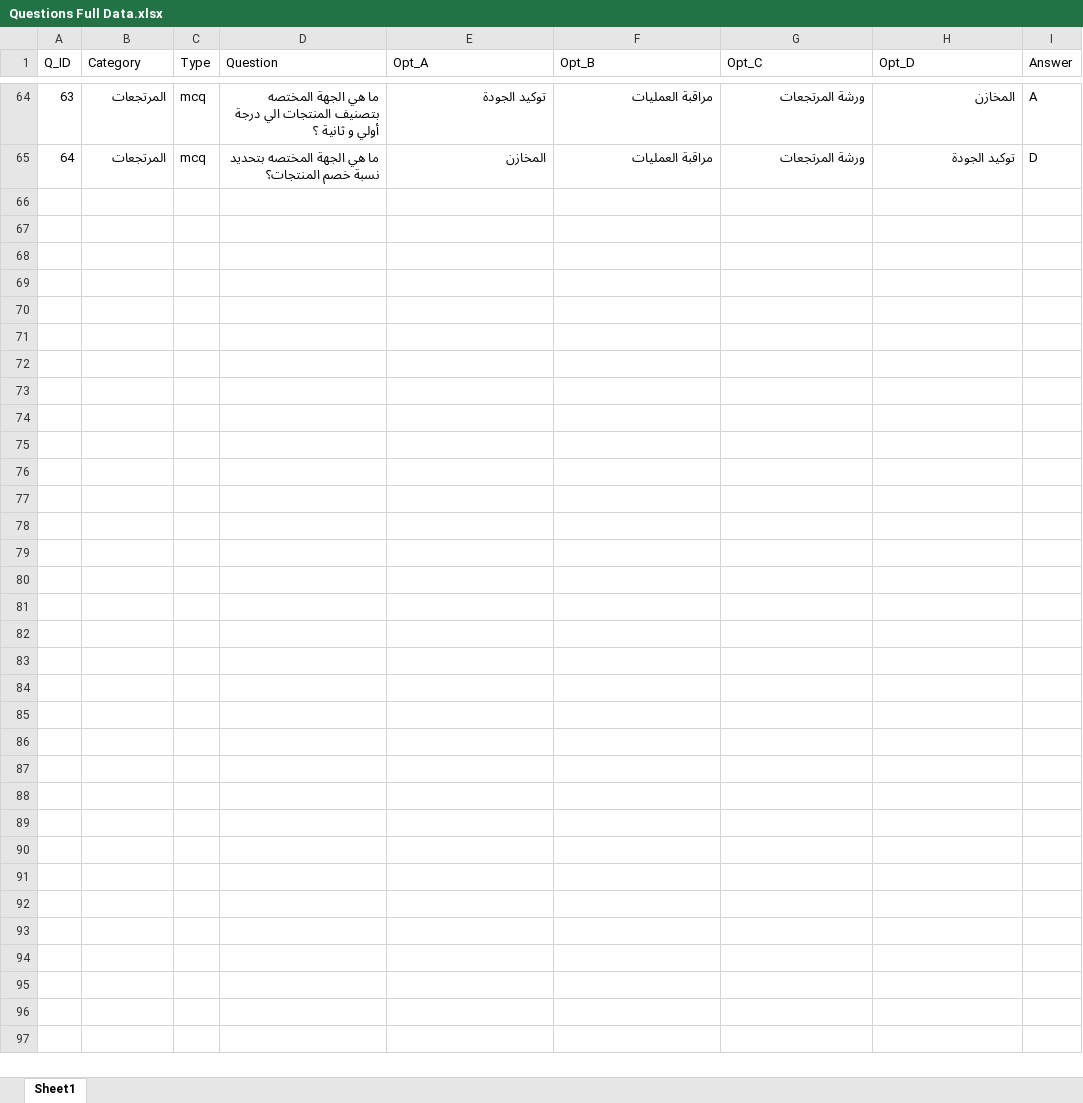
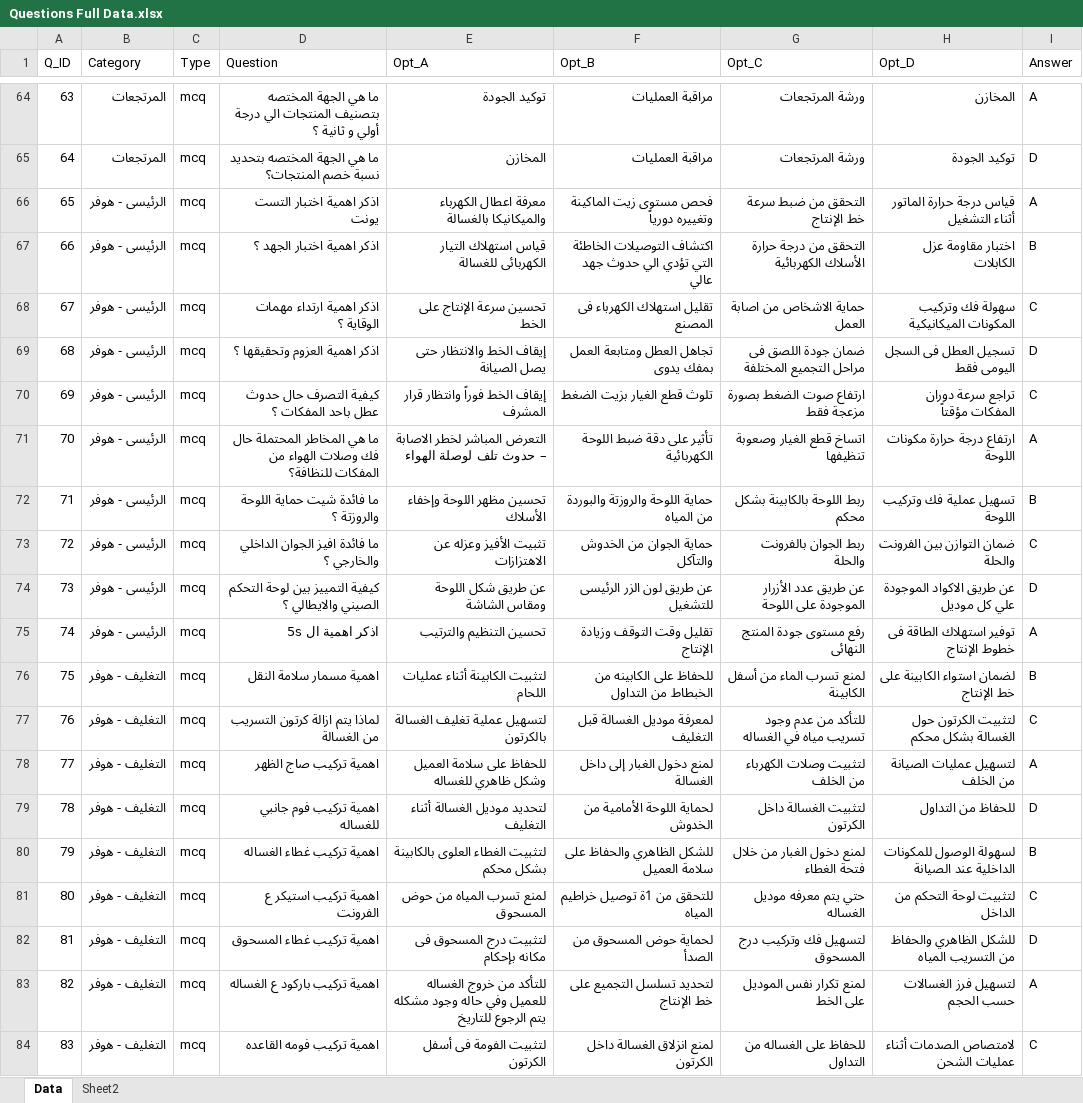
Before and after one commit to MohamedAbdeltwabAli/SkillMatrix-Questions, an Excel workbook: Extra Data for project/Questions files/Questions Full Data.xlsx, sheet Data, drawn as a sheet; only a part is shown, gaps mark what is left out; values as stored, in another font and other column widths than the file's, no cell formats; table styles not drawn; the diff covers the shown part only; the diff names each change by its address in the sheet, - before the commit and + after, or states it on an @@ line.

Commit message:
feat: comprehensive project update with enhanced features
- Updated index.html with improved employee interface
- Enhanced admin/index.html with new UI components
- Improved js/admin.js with expanded admin dashboard functionality
- Enhanced js/exam.js with better exam flow and user experience
- Updated data files (Employee Full Data, Questions Full Data)
- Added new question files in New folder for reference

```diff
--- a/Extra Data for project/Questions files/Questions Full Data.xlsx (sheet Data)
+++ b/Extra Data for project/Questions files/Questions Full Data.xlsx (sheet Data)
-sheet tab: Sheet1
+sheet tab: Data
+sheet tab: Sheet2
+row 66: 65 | الرئيسى - هوفر | mcq | اذكر اهمية اختبار التست يونت | معرفة اعطال الكهرباء والميكانيكا بالغسالة | فحص مستوى زيت الماكينة وتغييره دورياً | التحقق من ضبط سرعة خط الإنتاج | قياس درجة حرارة الماتور أثناء التشغيل | A
+row 67: 66 | الرئيسى - هوفر | mcq | اذكر اهمية اختبار الجهد ؟ | قياس استهلاك التيار الكهربائى للغسالة | اكتشاف التوصيلات الخاطئة التي تؤدي الي حدوث جهد عالي | التحقق من درجة حرارة الأسلاك الكهربائية | اختبار مقاومة عزل الكابلات | B
+row 68: 67 | الرئيسى - هوفر | mcq | اذكر اهمية ارتداء مهمات الوقاية ؟ | تحسين سرعة الإنتاج على الخط | تقليل استهلاك الكهرباء فى المصنع | حماية الاشخاص من اصابة العمل | سهولة فك وتركيب المكونات الميكانيكية | C
+row 69: 68 | الرئيسى - هوفر | mcq | اذكر اهمية العزوم وتحقيقها ؟ | إيقاف الخط والانتظار حتى يصل الصيانة | تجاهل العطل ومتابعة العمل بمفك يدوى | ضمان جودة اللصق فى مراحل التجميع المختلفة | تسجيل العطل فى السجل اليومى فقط | D
+row 70: 69 | الرئيسى - هوفر | mcq | كيفية التصرف حال حدوث عطل باحد المفكات ؟ | إيقاف الخط فوراً وانتظار قرار المشرف | تلوث قطع الغيار بزيت الضغط | ارتفاع صوت الضغط بصورة مزعجة فقط | تراجع سرعة دوران المفكات مؤقتاً | C
+row 71: 70 | الرئيسى - هوفر | mcq | ما هي المخاطر المحتملة حال فك وصلات الهواء من المفكات للنظافة؟ | التعرض المباشر لخطر الاصابة – حدوث تلف لوصلة الهواء | تأثير على دقة ضبط اللوحة الكهربائية | اتساخ قطع الغيار وصعوبة تنظيفها | ارتفاع درجة حرارة مكونات اللوحة | A
+row 72: 71 | الرئيسى - هوفر | mcq | ما فائدة شيت حماية اللوحة والروزتة ؟ | تحسين مظهر اللوحة وإخفاء الأسلاك | حماية اللوحة والروزتة والبوردة من المياه | ربط اللوحة بالكابينة بشكل محكم | تسهيل عملية فك وتركيب اللوحة | B
+row 73: 72 | الرئيسى - هوفر | mcq | ما فائدة افيز الجوان الداخلي والخارجي ؟ | تثبيت الأفيز وعزله عن الاهتزازات | حماية الجوان من الخدوش والتآكل | ربط الجوان بالفرونت والحلة | ضمان التوازن بين الفرونت والحلة | C
+row 74: 73 | الرئيسى - هوفر | mcq | كيفية التمييز بين لوحة التحكم الصيني والايطالي ؟ | عن طريق شكل اللوحة ومقاس الشاشة | عن طريق لون الزر الرئيسى للتشغيل | عن طريق عدد الأزرار الموجودة على اللوحة | عن طريق الاكواد الموجودة علي كل موديل | D
+row 75: 74 | الرئيسى - هوفر | mcq | اذكر اهمية ال 5s | تحسين التنظيم والترتيب | تقليل وقت التوقف وزيادة الإنتاج | رفع مستوى جودة المنتج النهائى | توفير استهلاك الطاقة فى خطوط الإنتاج | A
+row 76: 75 | التغليف - هوفر | mcq | اهمية مسمار سلامة النقل | لتثبيت الكابينة أثناء عمليات اللحام | للحفاظ على الكابينه من الخبطاط من التداول | لمنع تسرب الماء من أسفل الكابينة | لضمان استواء الكابينة على خط الإنتاج | B
+row 77: 76 | التغليف - هوفر | mcq | لماذا يتم ازالة كرتون التسريب من الغسالة | لتسهيل عملية تغليف الغسالة بالكرتون | لمعرفة موديل الغسالة قبل التغليف | للتأكد من عدم وجود تسريب مياه في الغساله | لتثبيت الكرتون حول الغسالة بشكل محكم | C
+row 78: 77 | التغليف - هوفر | mcq | اهمية تركيب صاج الظهر | للحفاظ على سلامة العميل وشكل ظاهري للغساله | لمنع دخول الغبار إلى داخل الغسالة | لتثبيت وصلات الكهرباء من الخلف | لتسهيل عمليات الصيانة من الخلف | A
+row 79: 78 | التغليف - هوفر | mcq | اهمية تركيب فوم جانبي للغساله | لتحديد موديل الغسالة أثناء التغليف | لحماية اللوحة الأمامية من الخدوش | لتثبيت الغسالة داخل الكرتون | للحفاظ من التداول | D
+row 80: 79 | التغليف - هوفر | mcq | اهمية تركيب غطاء الغساله | لتثبيت الغطاء العلوى بالكابينة بشكل محكم | للشكل الظاهري والحفاظ على سلامة العميل | لمنع دخول الغبار من خلال فتحة الغطاء | لسهولة الوصول للمكونات الداخلية عند الصيانة | B
+row 81: 80 | التغليف - هوفر | mcq | اهمية تركيب استيكر ع الفرونت | لمنع تسرب المياه من حوض المسحوق | للتحقق من 1ة توصيل خراطيم المياه | حتي يتم معرفه موديل الغساله | لتثبيت لوحة التحكم من الداخل | C
+row 82: 81 | التغليف - هوفر | mcq | اهمية تركيب غطاء المسحوق | لتثبيت درج المسحوق فى مكانه بإحكام | لحماية حوض المسحوق من الصدأ | لتسهيل فك وتركيب درج المسحوق | للشكل الظاهري والحفاظ من التسريب المياه | D
+row 83: 82 | التغليف - هوفر | mcq | اهمية تركيب باركود ع الغساله | للتأكد من خروج الغساله للعميل وفي حاله وجود مشكله يتم الرجوع للتاريخ | لتحديد تسلسل التجميع على خط الإنتاج | لمنع تكرار نفس الموديل على الخط | لتسهيل فرز الغسالات حسب الحجم | A
+row 84: 83 | التغليف - هوفر | mcq | اهمية تركيب فومه القاعده | لتثبيت الفومة فى أسفل الكرتون | لمنع انزلاق الغسالة داخل الكرتون | للحفاظ على الغساله من التداول | لامتصاص الصدمات أثناء عمليات الشحن | C
```
Also changed, not shown: 141 added rows elsewhere in this sheet, cell formats, Extra Data for project/Questions files/Employee full Data.xlsx, 7 other files.
